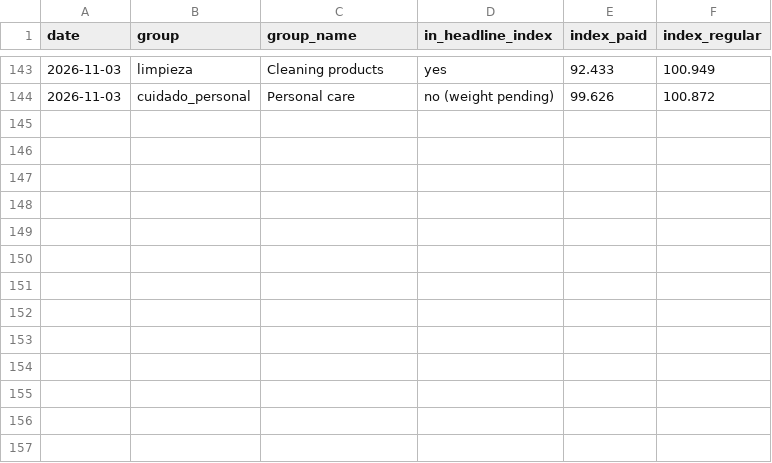
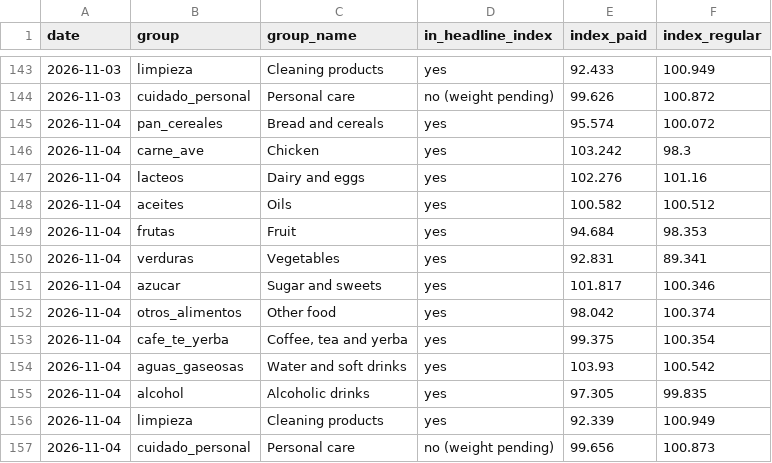
Before and after one commit to ramonpepapolo-lang/la-canasta, a CSV file: index/groups.csv, drawn as a sheet; only a part is shown, gaps mark what is left out; the diff names each change by its address in the sheet, - before the commit and + after, or states it on an @@ line.

Commit message:
Prices and index for 2026-11-04

```diff
--- a/index/groups.csv
+++ b/index/groups.csv
+row 145: 2026-11-04 | pan_cereales | Bread and cereals | yes | 95.574 | 100.072
+row 146: 2026-11-04 | carne_ave | Chicken | yes | 103.242 | 98.3
+row 147: 2026-11-04 | lacteos | Dairy and eggs | yes | 102.276 | 101.16
+row 148: 2026-11-04 | aceites | Oils | yes | 100.582 | 100.512
+row 149: 2026-11-04 | frutas | Fruit | yes | 94.684 | 98.353
+row 150: 2026-11-04 | verduras | Vegetables | yes | 92.831 | 89.341
+row 151: 2026-11-04 | azucar | Sugar and sweets | yes | 101.817 | 100.346
+row 152: 2026-11-04 | otros_alimentos | Other food | yes | 98.042 | 100.374
+row 153: 2026-11-04 | cafe_te_yerba | Coffee, tea and yerba | yes | 99.375 | 100.354
+row 154: 2026-11-04 | aguas_gaseosas | Water and soft drinks | yes | 103.93 | 100.542
+row 155: 2026-11-04 | alcohol | Alcoholic drinks | yes | 97.305 | 99.835
+row 156: 2026-11-04 | limpieza | Cleaning products | yes | 92.339 | 100.949
+row 157: 2026-11-04 | cuidado_personal | Personal care | no (weight pending) | 99.656 | 100.873
```
Also changed, not shown: index/daily.csv, index/monthly.csv, 8 other files.
